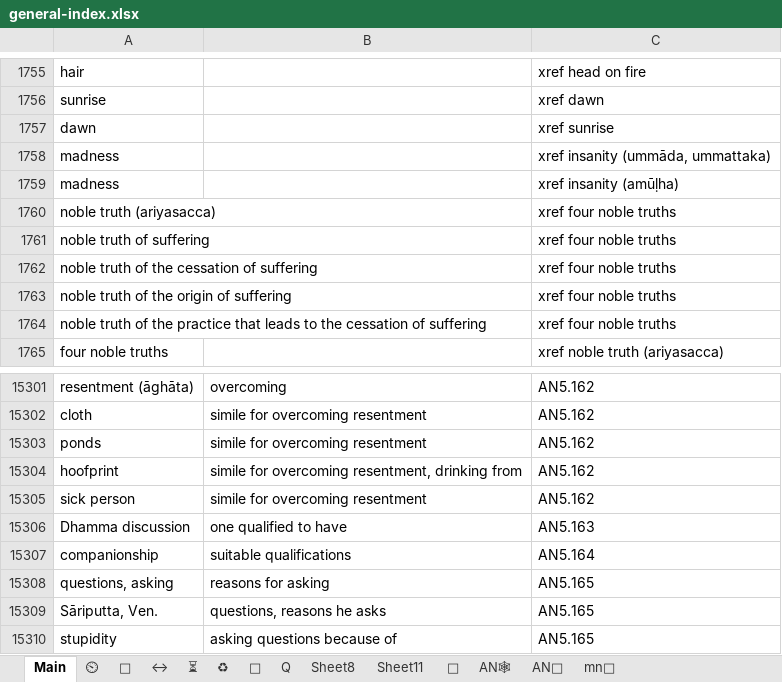
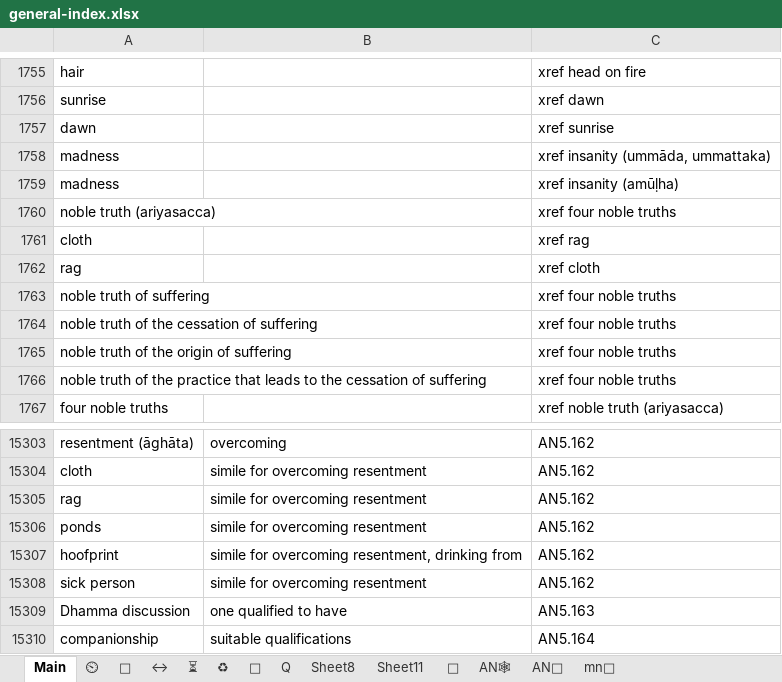
Before and after one commit to thesunshade/CIPS, an Excel workbook: src/data/general-index.xlsx, sheet Main, drawn as a sheet; only a part is shown, gaps mark what is left out; the shorter side is filled out with more unchanged rows; values as stored, in another font and other column widths than the file's, no borders; conditional formats not drawn; the diff names each change by its address in the sheet, - before the commit and + after, or states it on an @@ line.

```diff
--- a/src/data/general-index.xlsx (sheet Main)
+++ b/src/data/general-index.xlsx (sheet Main)
+row 1761: cloth |  | xref rag
+row 1762: rag |  | xref cloth
+row 15305: rag | simile for overcoming resentment | AN5.162
```
Also changed, not shown: 4 other files.
